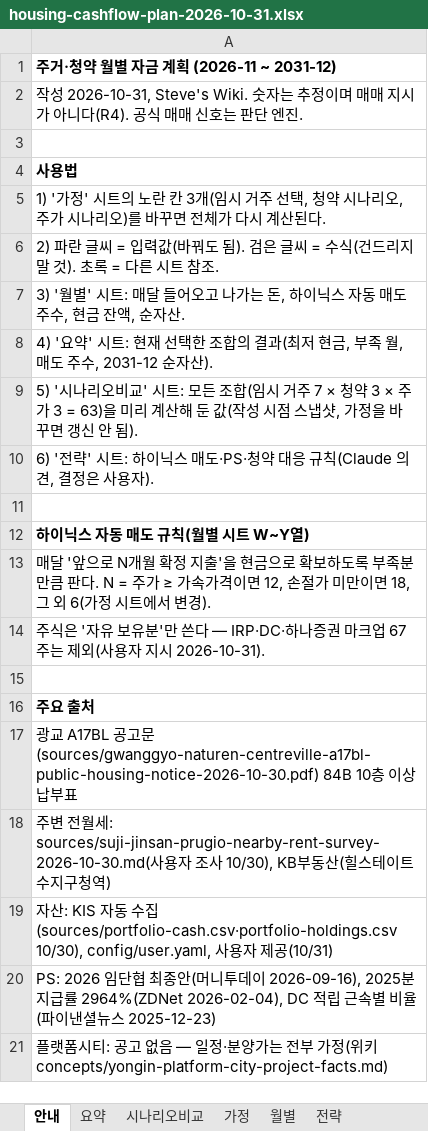
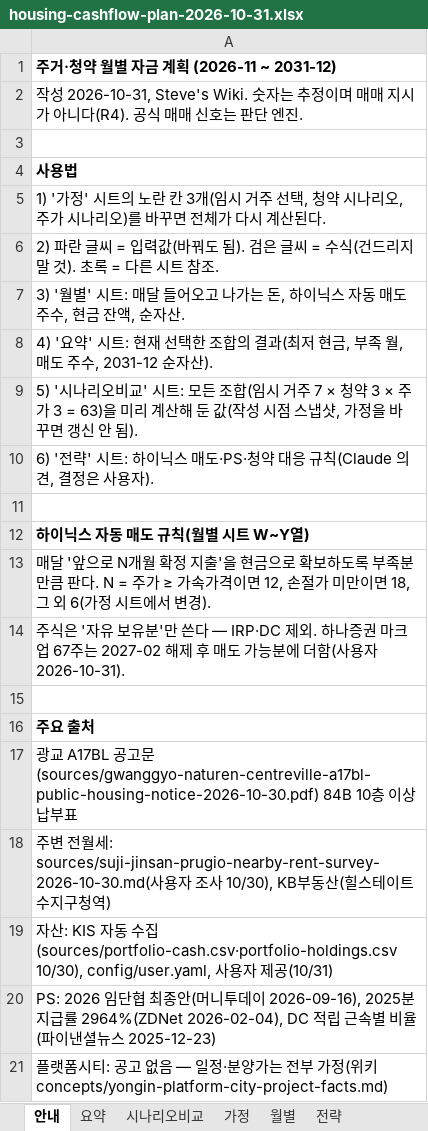
Before and after one commit to stevekoo-ai/Repo_name, an Excel workbook: report/housing/housing-cashflow-plan-2026-10-31.xlsx, sheet 안내, drawn as a sheet; values as stored, in another font and other column widths than the file's, no borders; the diff names each change by its address in the sheet, - before the commit and + after, or states it on an @@ line.

```diff
--- a/report/housing/housing-cashflow-plan-2026-10-31.xlsx (sheet 안내)
+++ b/report/housing/housing-cashflow-plan-2026-10-31.xlsx (sheet 안내)
-A14: …쓴다 — IRP·DC·하나증권 마크업 67주는 제외(사용자 지시 2026-10-31).
+A14: …쓴다 — IRP·DC 제외. 하나증권 마크업 67주는 2027-02 해제 후 매도 가능분에 더함(사용자 2026-10-31).
```
Also changed, not shown: sheet 월별, sheet 시나리오비교, sheet 가정, sheet 요약, formulas that keep their value, 2 other files.
